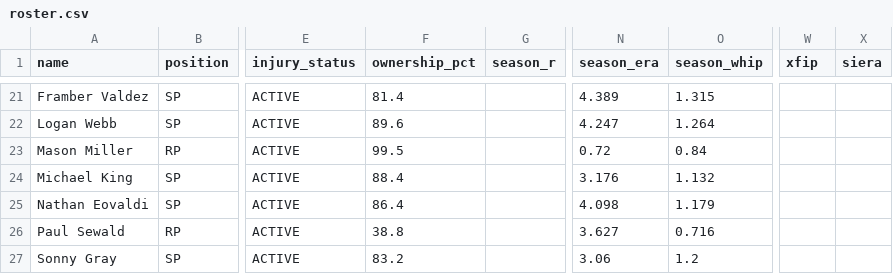
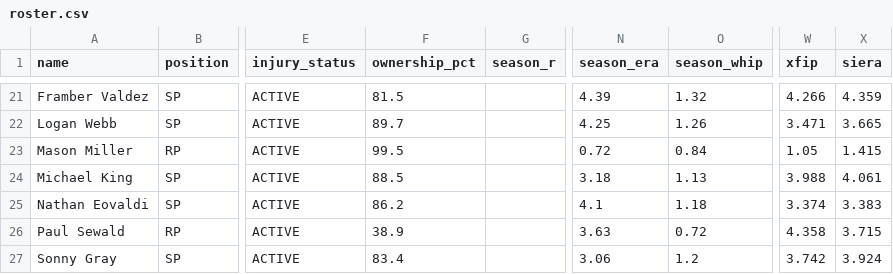
Before and after one commit to nickguarriello/pitch-slap, a CSV file: docs/data/roster.csv, drawn as a sheet; only a part is shown, gaps mark what is left out; the diff covers the shown part only; the diff names each change by its address in the sheet, - before the commit and + after, or states it on an @@ line.

```diff
--- a/docs/data/roster.csv
+++ b/docs/data/roster.csv
-F21 (ownership_pct): 81.4
+F21 (ownership_pct): 81.5
-N21 (season_era): 4.389
+N21 (season_era): 4.39
-O21 (season_whip): 1.315
+O21 (season_whip): 1.32
-W21 (xfip): (empty)
+W21 (xfip): 4.266
-X21 (siera): (empty)
+X21 (siera): 4.359
-F22 (ownership_pct): 89.6
+F22 (ownership_pct): 89.7
-N22 (season_era): 4.247
+N22 (season_era): 4.25
-O22 (season_whip): 1.264
+O22 (season_whip): 1.26
-W22 (xfip): (empty)
+W22 (xfip): 3.471
-X22 (siera): (empty)
+X22 (siera): 3.665
-W23 (xfip): (empty)
+W23 (xfip): 1.05
-X23 (siera): (empty)
+X23 (siera): 1.415
-F24 (ownership_pct): 88.4
+F24 (ownership_pct): 88.5
-N24 (season_era): 3.176
+N24 (season_era): 3.18
-O24 (season_whip): 1.132
+O24 (season_whip): 1.13
-W24 (xfip): (empty)
+W24 (xfip): 3.988
-X24 (siera): (empty)
+X24 (siera): 4.061
-F25 (ownership_pct): 86.4
+F25 (ownership_pct): 86.2
-N25 (season_era): 4.098
+N25 (season_era): 4.1
-O25 (season_whip): 1.179
+O25 (season_whip): 1.18
-W25 (xfip): (empty)
+W25 (xfip): 3.374
-X25 (siera): (empty)
+X25 (siera): 3.383
-F26 (ownership_pct): 38.8
+F26 (ownership_pct): 38.9
-N26 (season_era): 3.627
+N26 (season_era): 3.63
-O26 (season_whip): 0.716
+O26 (season_whip): 0.72
-W26 (xfip): (empty)
+W26 (xfip): 4.358
-X26 (siera): (empty)
+X26 (siera): 3.715
-F27 (ownership_pct): 83.2
+F27 (ownership_pct): 83.4
-W27 (xfip): (empty)
+W27 (xfip): 3.742
-X27 (siera): (empty)
+X27 (siera): 3.924
```
Also changed, not shown: 81 edited cells elsewhere in this file, docs/data/matchup.csv, 17 other files.
